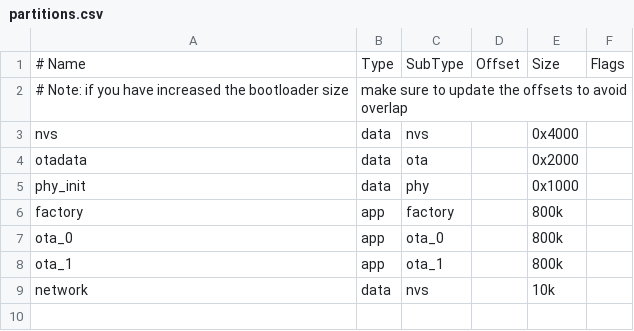
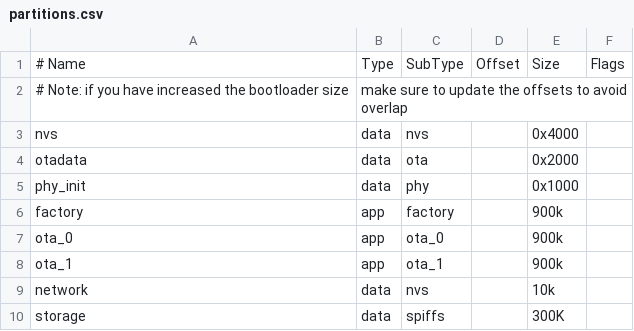
Before and after one commit to fresvel/safervi, a CSV file: partitions.csv, drawn as a sheet.

```diff
--- a/partitions.csv
+++ b/partitions.csv
@@ -5,5 +5,6 @@ otadata,  data, ota,     ,        0x2000,
 phy_init, data, phy,     ,        0x1000,
-factory,  app,  factory, ,        800k,
-ota_0,    app,  ota_0,   ,        800k,
-ota_1,    app,  ota_1,   ,        800k,
+factory,  app,  factory, ,        900k,
+ota_0,    app,  ota_0,   ,        900k,
+ota_1,    app,  ota_1,   ,        900k,
 network,  data, nvs,     ,        10k,
+storage,  data, spiffs,  ,        300K,
```
Also changed, not shown: 6 other files.
